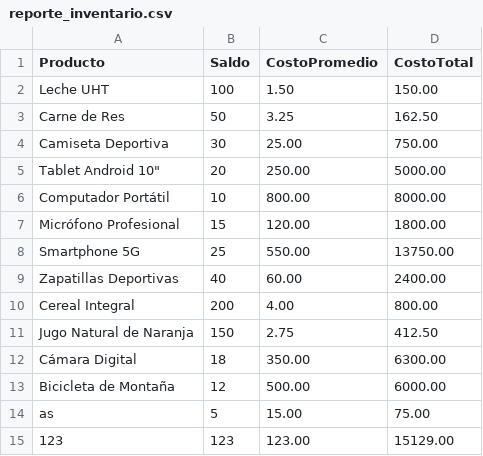
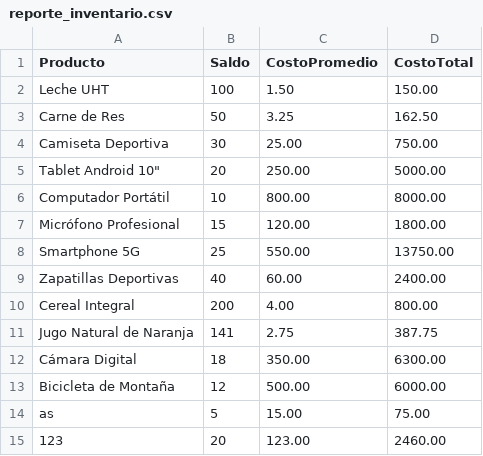
Before and after one commit to MateoMor/gestionInventarioAPP, a CSV file: reporte_inventario.csv, drawn as a sheet.

```diff
--- a/reporte_inventario.csv
+++ b/reporte_inventario.csv
@@ -10,3 +10,3 @@ Zapatillas Deportivas,40,60.00,2400.00
 Cereal Integral,200,4.00,800.00
-Jugo Natural de Naranja,150,2.75,412.50
+Jugo Natural de Naranja,141,2.75,387.75
 Cámara Digital,18,350.00,6300.00
@@ -14,2 +14,2 @@ Bicicleta de Montaña,12,500.00,6000.00
 as,5,15.00,75.00
-123,123,123.00,15129.00
+123,20,123.00,2460.00
```
Also changed, not shown: productos.csv, 8 other files.
